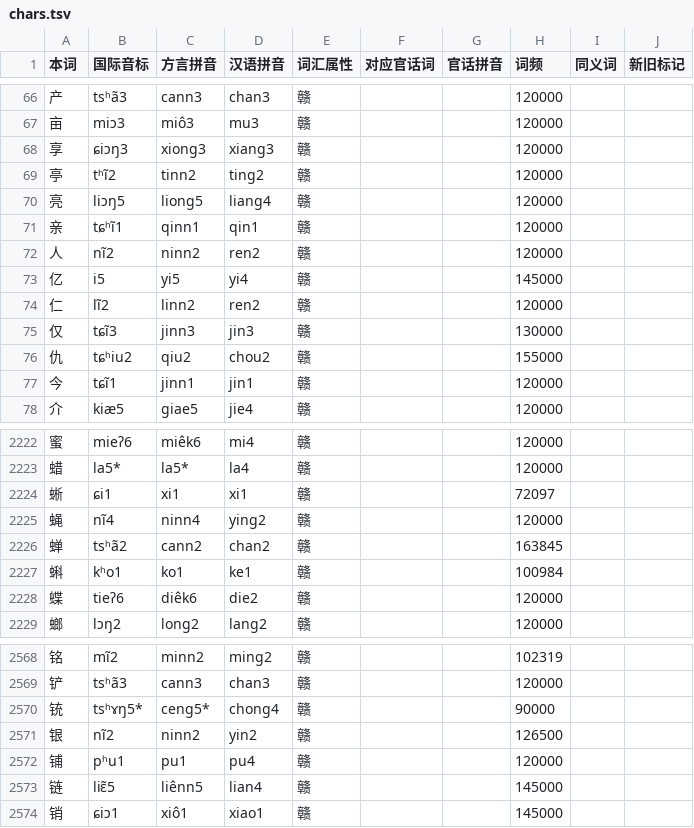
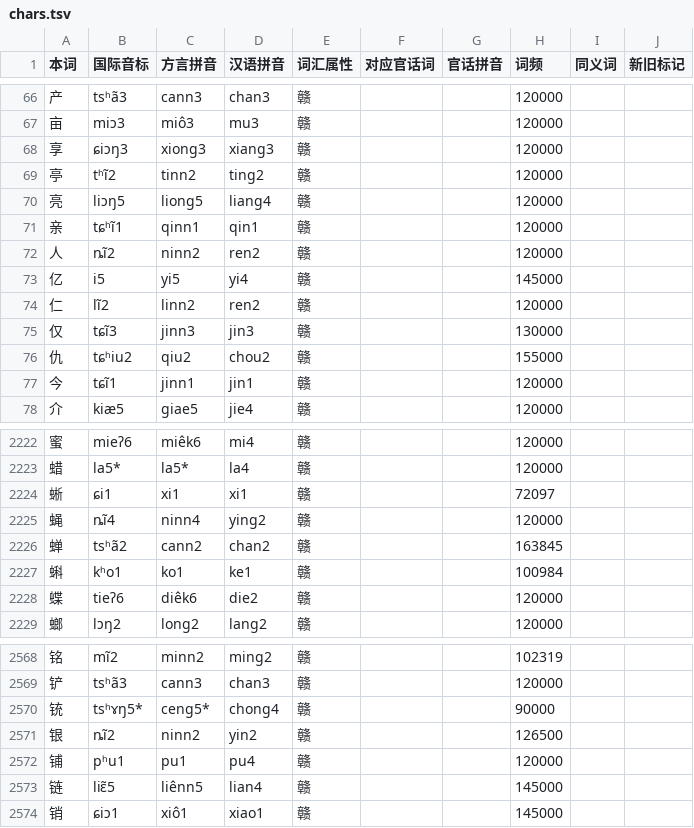
Before and after one commit to Doohaey/GonnyuGeneralIME, a TSV file: resources/regions/xyucuenn/dictionaries/chars.tsv, drawn as a sheet; only a part is shown, gaps mark what is left out.

Commit message:
fix(xyucuenn): normalize remaining nasal n before i-tilde

```diff
--- a/resources/regions/xyucuenn/dictionaries/chars.tsv
+++ b/resources/regions/xyucuenn/dictionaries/chars.tsv
@@ -71,3 +71,3 @@
 亲	tɕʰĩ1	qinn1	qin1	赣			120000		
-人	nĩ2	ninn2	ren2	赣			120000		
+人	ȵĩ2	ninn2	ren2	赣			120000		
 亿	i5	yi5	yi4	赣			145000		
@@ -2224,3 +2224,3 @@
 蜥	ɕi1	xi1	xi1	赣			72097		
-蝇	nĩ4	ninn4	ying2	赣			120000		
+蝇	ȵĩ4	ninn4	ying2	赣			120000		
 蝉	tsʰã2	cann2	chan2	赣			163845		
@@ -2570,3 +2570,3 @@
 铳	tsʰɤŋ5*	ceng5*	chong4	赣			90000		
-银	nĩ2	ninn2	yin2	赣			126500		
+银	ȵĩ2	ninn2	yin2	赣			126500		
 铺	pʰu1	pu1	pu4	赣			120000		
```
